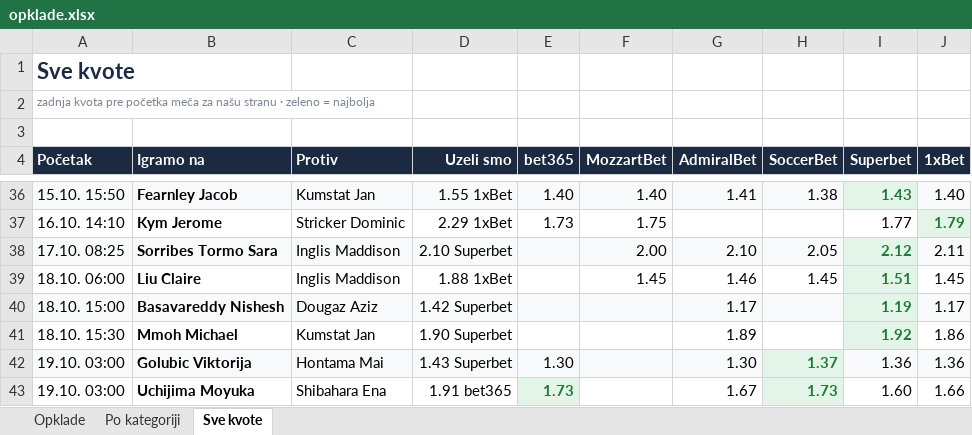
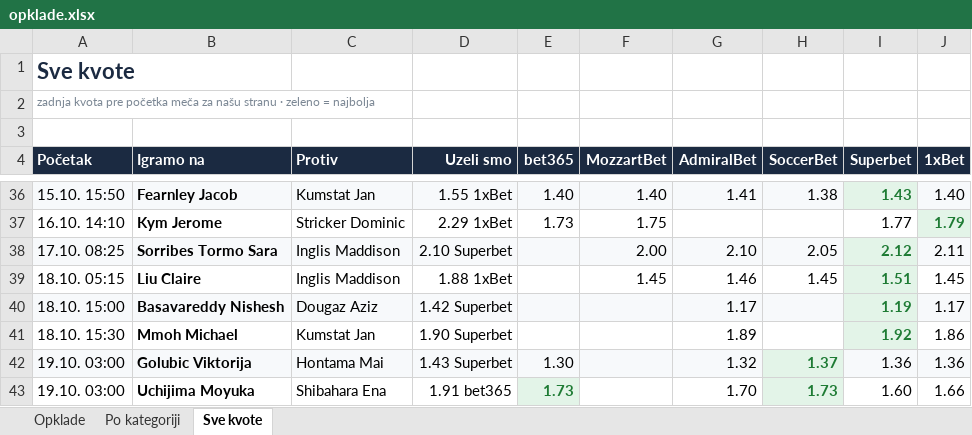
Before and after one commit to andreja69420/pantasocial, an Excel workbook: research/tennis-ml/paper/opklade.xlsx, sheet Sve kvote, drawn as a sheet; only a part is shown, gaps mark what is left out; values as stored, in another font and other column widths than the file's, no borders; the diff names each change by its address in the sheet, - before the commit and + after, or states it on an @@ line.

```diff
--- a/research/tennis-ml/paper/opklade.xlsx (sheet Sve kvote)
+++ b/research/tennis-ml/paper/opklade.xlsx (sheet Sve kvote)
-A39 (Početak): 18.10. 06:00
+A39 (Početak): 18.10. 05:15
-G42 (AdmiralBet): 1.30
+G42 (AdmiralBet): 1.32
-G43 (AdmiralBet): 1.67
+G43 (AdmiralBet): 1.70
```
Also changed, not shown: sheet Opklade, 2 other files.
